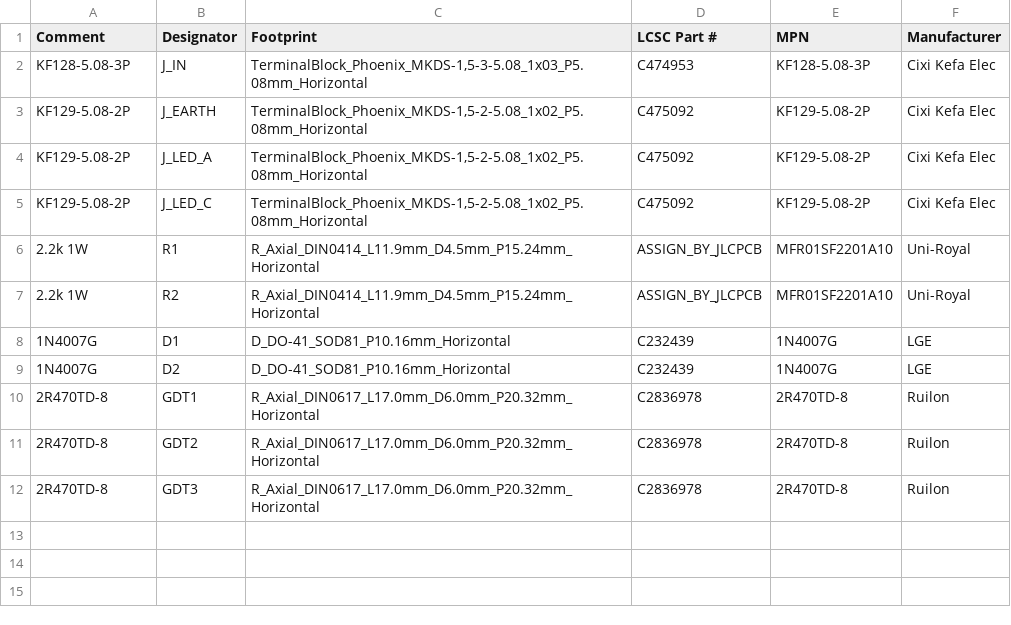
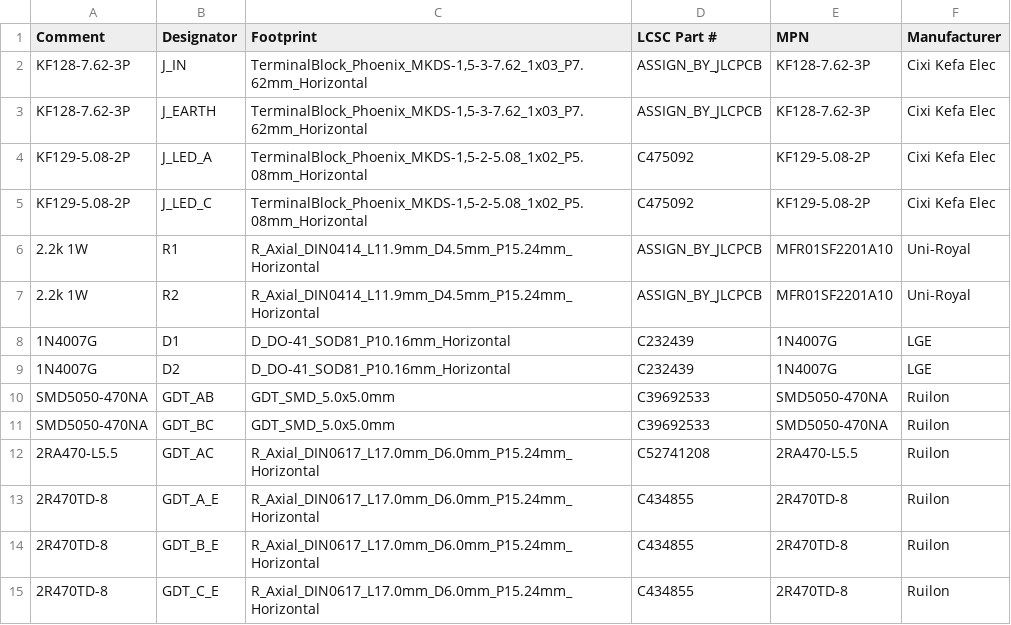
Before and after one commit to markshuttle/dogfence-pcb, a CSV file: pcb/BOM.csv, drawn as a sheet.

```diff
--- a/pcb/BOM.csv
+++ b/pcb/BOM.csv
@@ -1,4 +1,4 @@
 Comment,Designator,Footprint,LCSC Part #,MPN,Manufacturer
-"KF128-5.08-3P",J_IN,"TerminalBlock_Phoenix_MKDS-1,5-3-5.08_1x03_P5.08mm_Horizontal",C474953,"KF128-5.08-3P","Cixi Kefa Elec"
-"KF129-5.08-2P",J_EARTH,"TerminalBlock_Phoenix_MKDS-1,5-2-5.08_1x02_P5.08mm_Horizontal",C475092,"KF129-5.08-2P","Cixi Kefa Elec"
+"KF128-7.62-3P",J_IN,"TerminalBlock_Phoenix_MKDS-1,5-3-7.62_1x03_P7.62mm_Horizontal","ASSIGN_BY_JLCPCB","KF128-7.62-3P","Cixi Kefa Elec"
+"KF128-7.62-3P",J_EARTH,"TerminalBlock_Phoenix_MKDS-1,5-3-7.62_1x03_P7.62mm_Horizontal","ASSIGN_BY_JLCPCB","KF128-7.62-3P","Cixi Kefa Elec"
 "KF129-5.08-2P",J_LED_A,"TerminalBlock_Phoenix_MKDS-1,5-2-5.08_1x02_P5.08mm_Horizontal",C475092,"KF129-5.08-2P","Cixi Kefa Elec"
@@ -9,4 +9,7 @@ Comment,Designator,Footprint,LCSC Part #,MPN,Manufacturer
 "1N4007G",D2,"D_DO-41_SOD81_P10.16mm_Horizontal",C232439,"1N4007G","LGE"
-"2R470TD-8",GDT1,"R_Axial_DIN0617_L17.0mm_D6.0mm_P20.32mm_Horizontal",C2836978,"2R470TD-8","Ruilon"
-"2R470TD-8",GDT2,"R_Axial_DIN0617_L17.0mm_D6.0mm_P20.32mm_Horizontal",C2836978,"2R470TD-8","Ruilon"
-"2R470TD-8",GDT3,"R_Axial_DIN0617_L17.0mm_D6.0mm_P20.32mm_Horizontal",C2836978,"2R470TD-8","Ruilon"
+"SMD5050-470NA",GDT_AB,"GDT_SMD_5.0x5.0mm",C39692533,"SMD5050-470NA","Ruilon"
+"SMD5050-470NA",GDT_BC,"GDT_SMD_5.0x5.0mm",C39692533,"SMD5050-470NA","Ruilon"
+"2RA470-L5.5",GDT_AC,"R_Axial_DIN0617_L17.0mm_D6.0mm_P15.24mm_Horizontal",C52741208,"2RA470-L5.5","Ruilon"
+"2R470TD-8",GDT_A_E,"R_Axial_DIN0617_L17.0mm_D6.0mm_P15.24mm_Horizontal",C434855,"2R470TD-8","Ruilon"
+"2R470TD-8",GDT_B_E,"R_Axial_DIN0617_L17.0mm_D6.0mm_P15.24mm_Horizontal",C434855,"2R470TD-8","Ruilon"
+"2R470TD-8",GDT_C_E,"R_Axial_DIN0617_L17.0mm_D6.0mm_P15.24mm_Horizontal",C434855,"2R470TD-8","Ruilon"
```
Also changed, not shown: pcb/CPL.csv, 9 other files.
